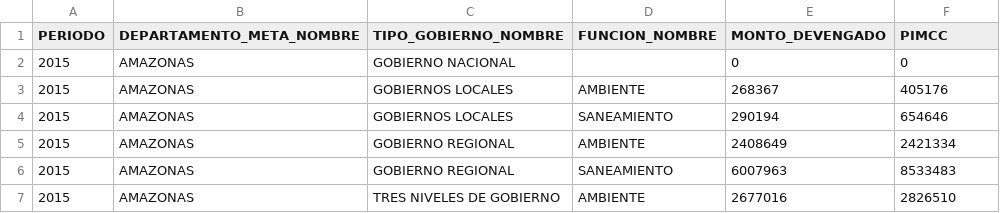
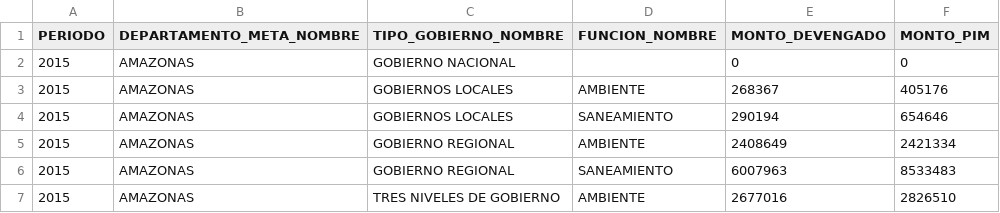
Before and after one commit to karinafustamante/belencita, a CSV file: datasets/totalfinal.csv, drawn as a sheet; only a part is shown.

Commit message:
Add files via upload

```diff
--- a/datasets/totalfinal.csv
+++ b/datasets/totalfinal.csv
@@ -1,2 +1,2 @@
-PERIODO,DEPARTAMENTO_META_NOMBRE,TIPO_GOBIERNO_NOMBRE,FUNCION_NOMBRE,MONTO_DEVENGADO,PIMCC
+PERIODO,DEPARTAMENTO_META_NOMBRE,TIPO_GOBIERNO_NOMBRE,FUNCION_NOMBRE,MONTO_DEVENGADO,MONTO_PIM
 2015,AMAZONAS,GOBIERNO NACIONAL,,0,0
```
